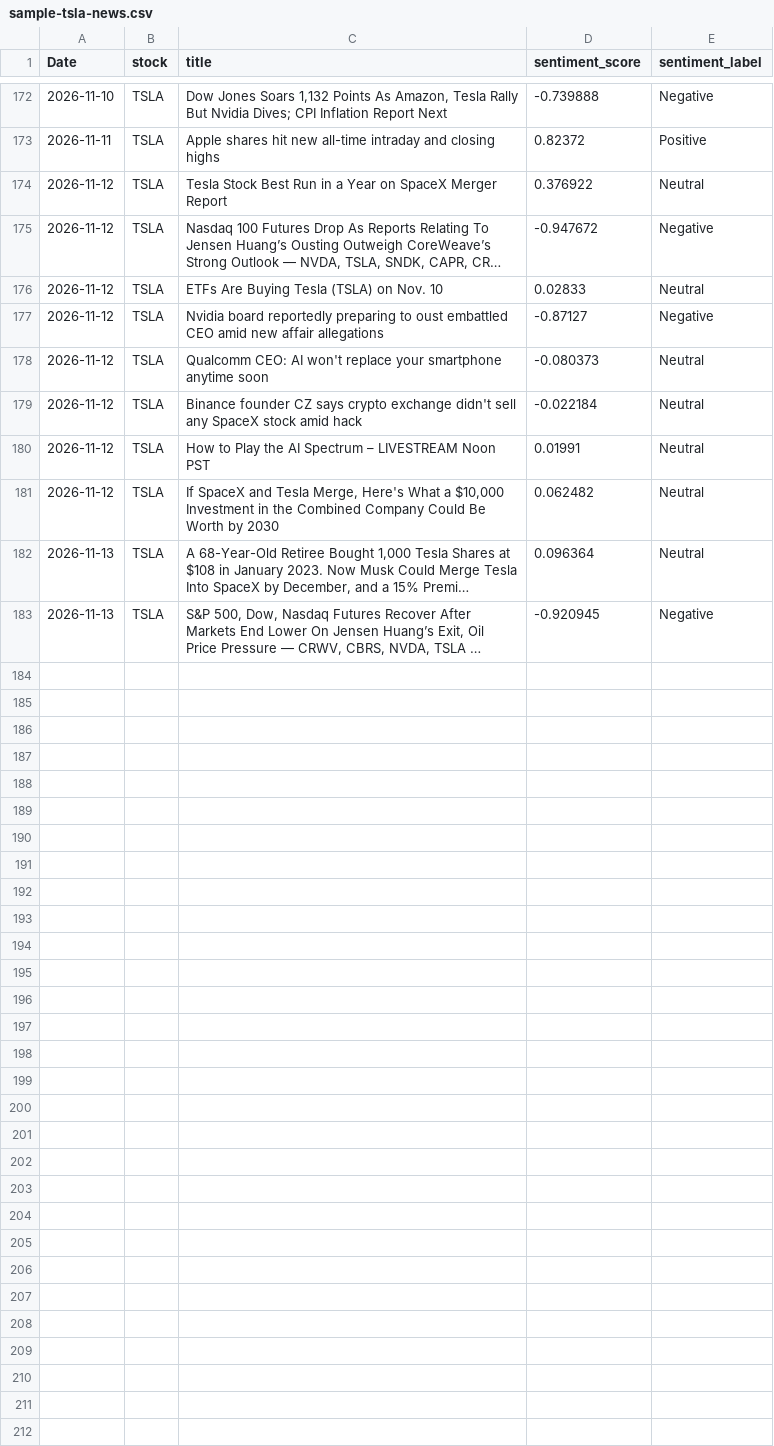
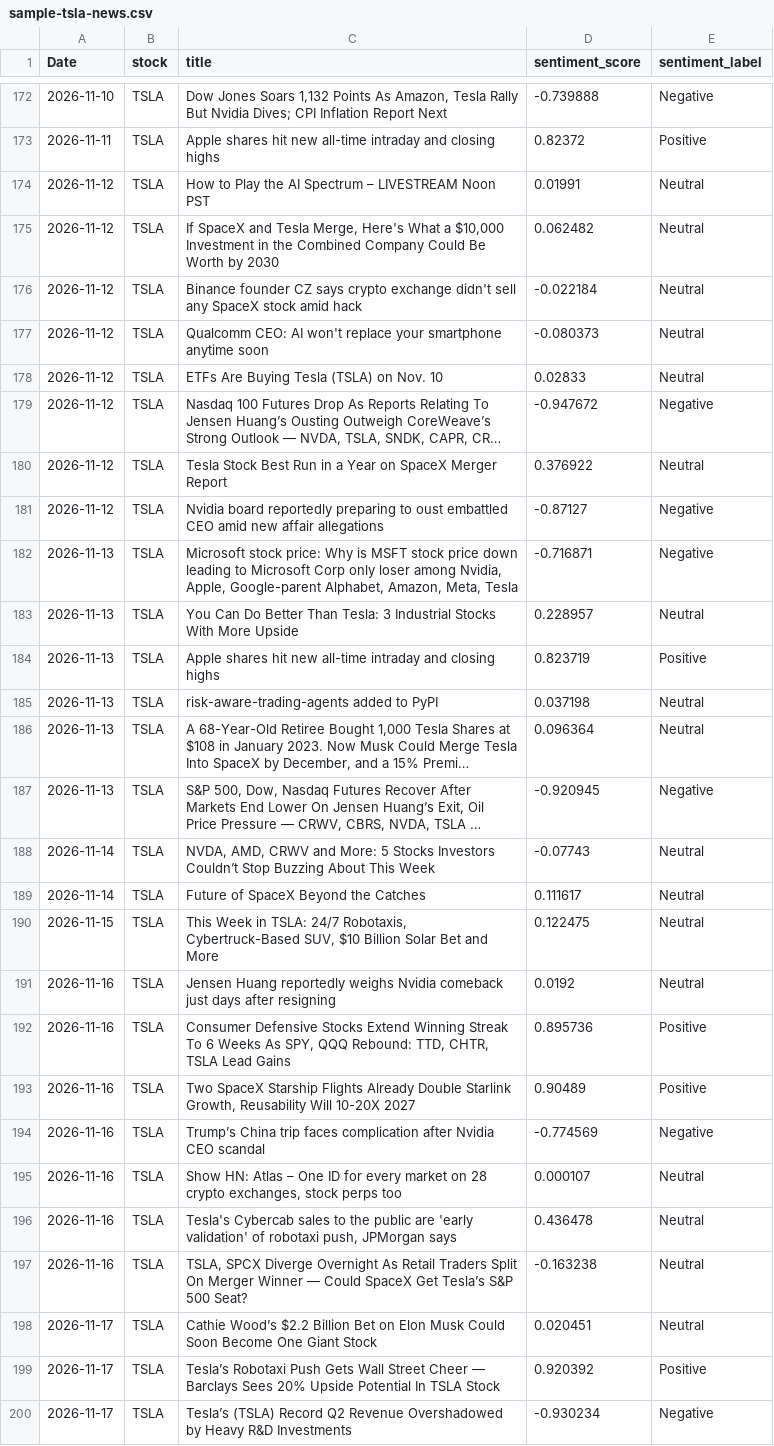
Before and after one commit to SandyCompetent/stock-market-analysis, a CSV file: data/sample/sample-tsla-news.csv, drawn as a sheet; only a part is shown, gaps mark what is left out; long unchanged cells end in …; the diff covers the shown part only; the diff names each change by its address in the sheet, - before the commit and + after, or states it on an @@ line.

```diff
--- a/data/sample/sample-tsla-news.csv
+++ b/data/sample/sample-tsla-news.csv
@@ row 179 moved to row 176: 2026-11-12 @@
@@ row 178 moved to row 177: 2026-11-12 @@
@@ row 176 moved to row 178: 2026-11-12 @@
@@ row 175 moved to row 179: 2026-11-12 @@
@@ row 174 moved to row 180: 2026-11-12 @@
@@ row 177 moved to row 181: 2026-11-12 @@
+row 182: 2026-11-13 | TSLA | Microsoft stock price: Why is MSFT stock price down leading to Microsoft Corp only loser among Nvidia, Apple, Google-parent Alphabet, Amazon, Meta, Tesla | -0.716871 | Negative
+row 183: 2026-11-13 | TSLA | You Can Do Better Than Tesla: 3 Industrial Stocks With More Upside | 0.228957 | Neutral
+row 184: 2026-11-13 | TSLA | Apple shares hit new all-time intraday and closing highs | 0.823719 | Positive
+row 185: 2026-11-13 | TSLA | risk-aware-trading-agents added to PyPI | 0.037198 | Neutral
+row 188: 2026-11-14 | TSLA | NVDA, AMD, CRWV and More: 5 Stocks Investors Couldn’t Stop Buzzing About This Week | -0.07743 | Neutral
+row 189: 2026-11-14 | TSLA | Future of SpaceX Beyond the Catches | 0.111617 | Neutral
+row 190: 2026-11-15 | TSLA | This Week in TSLA: 24/7 Robotaxis, Cybertruck-Based SUV, $10 Billion Solar Bet and More | 0.122475 | Neutral
+row 191: 2026-11-16 | TSLA | Jensen Huang reportedly weighs Nvidia comeback just days after resigning | 0.0192 | Neutral
+row 192: 2026-11-16 | TSLA | Consumer Defensive Stocks Extend Winning Streak To 6 Weeks As SPY, QQQ Rebound: TTD, CHTR, TSLA Lead Gains | 0.895736 | Positive
+row 193: 2026-11-16 | TSLA | Two SpaceX Starship Flights Already Double Starlink Growth, Reusability Will 10-20X 2027 | 0.90489 | Positive
+row 194: 2026-11-16 | TSLA | Trump’s China trip faces complication after Nvidia CEO scandal | -0.774569 | Negative
+row 195: 2026-11-16 | TSLA | Show HN: Atlas – One ID for every market on 28 crypto exchanges, stock perps too | 0.000107 | Neutral
+row 196: 2026-11-16 | TSLA | Tesla's Cybercab sales to the public are 'early validation' of robotaxi push, JPMorgan says | 0.436478 | Neutral
+row 197: 2026-11-16 | TSLA | TSLA, SPCX Diverge Overnight As Retail Traders Split On Merger Winner — Could SpaceX Get Tesla’s S&P 500 Seat? | -0.163238 | Neutral
+row 198: 2026-11-17 | TSLA | Cathie Wood’s $2.2 Billion Bet on Elon Musk Could Soon Become One Giant Stock | 0.020451 | Neutral
+row 199: 2026-11-17 | TSLA | Tesla’s Robotaxi Push Gets Wall Street Cheer — Barclays Sees 20% Upside Potential In TSLA Stock | 0.920392 | Positive
+row 200: 2026-11-17 | TSLA | Tesla’s (TSLA) Record Q2 Revenue Overshadowed by Heavy R&D Investments | -0.930234 | Negative
```
Also changed, not shown: 2 added rows and 59 moved rows elsewhere in this file, data/sample/sample-tsla-stock.csv.
